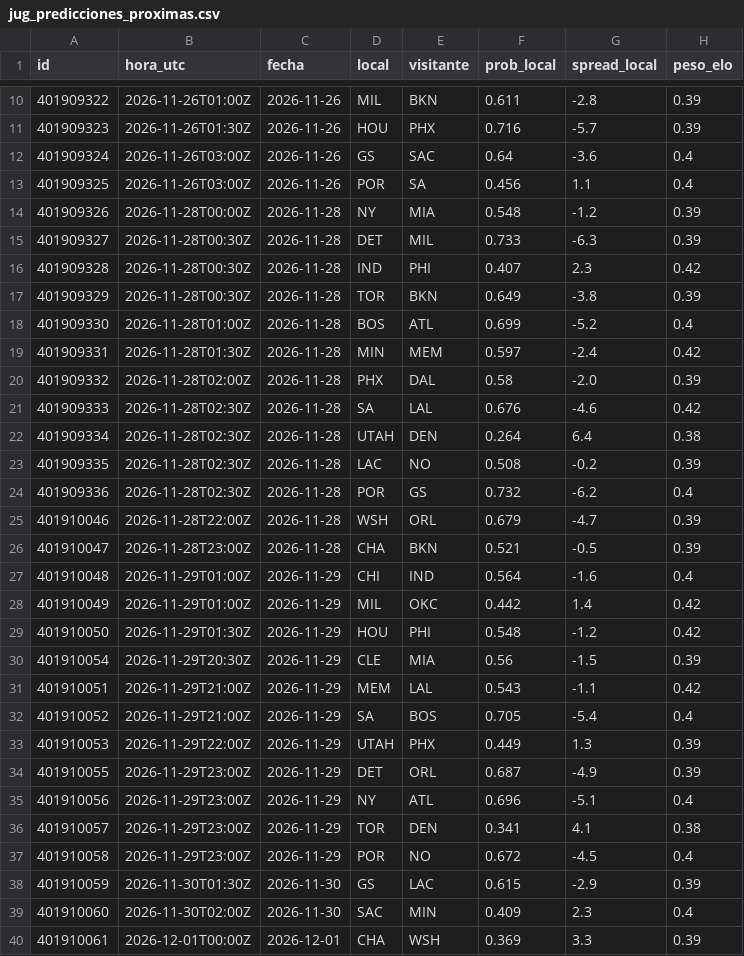
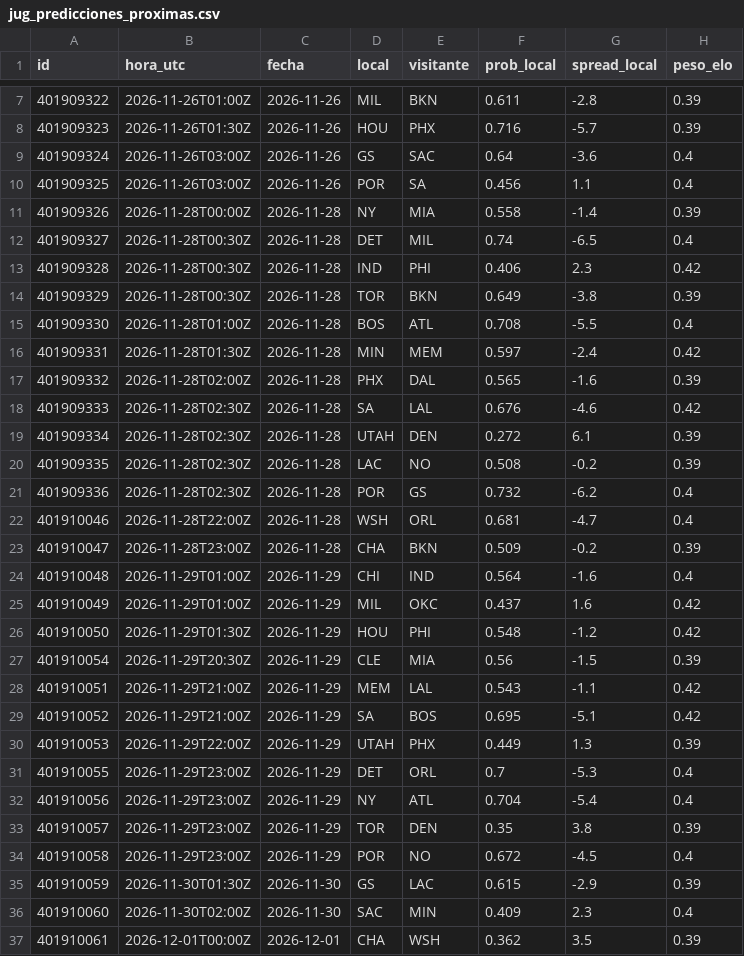
Before and after one commit to adridelpto/PreNBA, a CSV file: jug_predicciones_proximas.csv, drawn as a sheet; only a part is shown, gaps mark what is left out; the diff covers the shown part only.

```diff
--- a/jug_predicciones_proximas.csv
+++ b/jug_predicciones_proximas.csv
@@ -13,17 +10,17 @@ id,hora_utc,fecha,local,visitante,prob_local,spread_local,peso_elo
 401909325,2026-11-26T03:00Z,2026-11-26,POR,SA,0.456,1.1,0.4
-401909326,2026-11-28T00:00Z,2026-11-28,NY,MIA,0.548,-1.2,0.39
-401909327,2026-11-28T00:30Z,2026-11-28,DET,MIL,0.733,-6.3,0.39
-401909328,2026-11-28T00:30Z,2026-11-28,IND,PHI,0.407,2.3,0.42
+401909326,2026-11-28T00:00Z,2026-11-28,NY,MIA,0.558,-1.4,0.39
+401909327,2026-11-28T00:30Z,2026-11-28,DET,MIL,0.74,-6.5,0.4
+401909328,2026-11-28T00:30Z,2026-11-28,IND,PHI,0.406,2.3,0.42
 401909329,2026-11-28T00:30Z,2026-11-28,TOR,BKN,0.649,-3.8,0.39
-401909330,2026-11-28T01:00Z,2026-11-28,BOS,ATL,0.699,-5.2,0.4
+401909330,2026-11-28T01:00Z,2026-11-28,BOS,ATL,0.708,-5.5,0.4
 401909331,2026-11-28T01:30Z,2026-11-28,MIN,MEM,0.597,-2.4,0.42
-401909332,2026-11-28T02:00Z,2026-11-28,PHX,DAL,0.58,-2.0,0.39
+401909332,2026-11-28T02:00Z,2026-11-28,PHX,DAL,0.565,-1.6,0.39
 401909333,2026-11-28T02:30Z,2026-11-28,SA,LAL,0.676,-4.6,0.42
-401909334,2026-11-28T02:30Z,2026-11-28,UTAH,DEN,0.264,6.4,0.38
+401909334,2026-11-28T02:30Z,2026-11-28,UTAH,DEN,0.272,6.1,0.39
 401909335,2026-11-28T02:30Z,2026-11-28,LAC,NO,0.508,-0.2,0.39
 401909336,2026-11-28T02:30Z,2026-11-28,POR,GS,0.732,-6.2,0.4
-401910046,2026-11-28T22:00Z,2026-11-28,WSH,ORL,0.679,-4.7,0.39
-401910047,2026-11-28T23:00Z,2026-11-28,CHA,BKN,0.521,-0.5,0.39
+401910046,2026-11-28T22:00Z,2026-11-28,WSH,ORL,0.681,-4.7,0.4
+401910047,2026-11-28T23:00Z,2026-11-28,CHA,BKN,0.509,-0.2,0.39
 401910048,2026-11-29T01:00Z,2026-11-29,CHI,IND,0.564,-1.6,0.4
-401910049,2026-11-29T01:00Z,2026-11-29,MIL,OKC,0.442,1.4,0.42
+401910049,2026-11-29T01:00Z,2026-11-29,MIL,OKC,0.437,1.6,0.42
 401910050,2026-11-29T01:30Z,2026-11-29,HOU,PHI,0.548,-1.2,0.42
@@ -31,7 +28,7 @@ id,hora_utc,fecha,local,visitante,prob_local,spread_local,peso_elo
 401910051,2026-11-29T21:00Z,2026-11-29,MEM,LAL,0.543,-1.1,0.42
-401910052,2026-11-29T21:00Z,2026-11-29,SA,BOS,0.705,-5.4,0.4
+401910052,2026-11-29T21:00Z,2026-11-29,SA,BOS,0.695,-5.1,0.42
 401910053,2026-11-29T22:00Z,2026-11-29,UTAH,PHX,0.449,1.3,0.39
-401910055,2026-11-29T23:00Z,2026-11-29,DET,ORL,0.687,-4.9,0.39
-401910056,2026-11-29T23:00Z,2026-11-29,NY,ATL,0.696,-5.1,0.4
-401910057,2026-11-29T23:00Z,2026-11-29,TOR,DEN,0.341,4.1,0.38
+401910055,2026-11-29T23:00Z,2026-11-29,DET,ORL,0.7,-5.3,0.4
+401910056,2026-11-29T23:00Z,2026-11-29,NY,ATL,0.704,-5.4,0.4
+401910057,2026-11-29T23:00Z,2026-11-29,TOR,DEN,0.35,3.8,0.39
 401910058,2026-11-29T23:00Z,2026-11-29,POR,NO,0.672,-4.5,0.4
@@ -39,2 +36,2 @@ id,hora_utc,fecha,local,visitante,prob_local,spread_local,peso_elo
 401910060,2026-11-30T02:00Z,2026-11-30,SAC,MIN,0.409,2.3,0.4
-401910061,2026-12-01T00:00Z,2026-12-01,CHA,WSH,0.369,3.3,0.39
+401910061,2026-12-01T00:00Z,2026-12-01,CHA,WSH,0.362,3.5,0.39
```
Also changed, not shown: 8 added rows, 3 removed rows and 14 edited cells elsewhere in this file, evolucion_elo.csv, evolucion_predicciones.csv, 23 other files.
